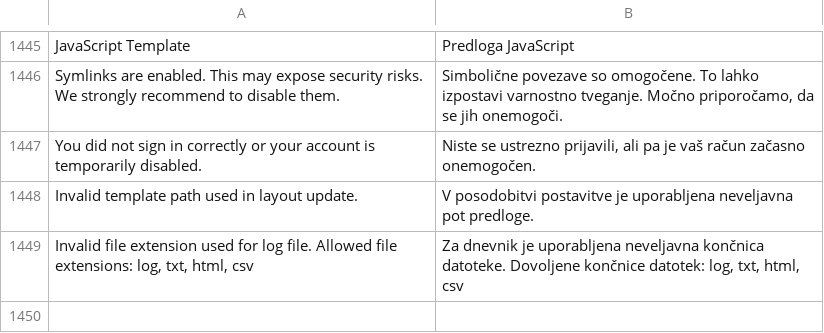
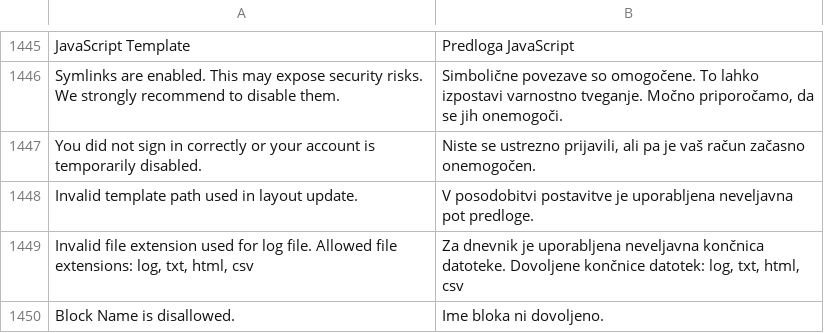
Before and after one commit to symfony-si/magento1-sl-si, a CSV file: package/app/locale/sl_SI/Mage_Adminhtml.csv, drawn as a sheet; only a part is shown, gaps mark what is left out; the diff names each change by its address in the sheet, - before the commit and + after, or states it on an @@ line.

```diff
--- a/package/app/locale/sl_SI/Mage_Adminhtml.csv
+++ b/package/app/locale/sl_SI/Mage_Adminhtml.csv
+row 1450: Block Name is disallowed. | Ime bloka ni dovoljeno.
```
Also changed, not shown: package/app/locale/sl_SI/Mage_Catalog.csv, package/app/locale/sl_SI/Mage_ImportExport.csv, 6 other files.
